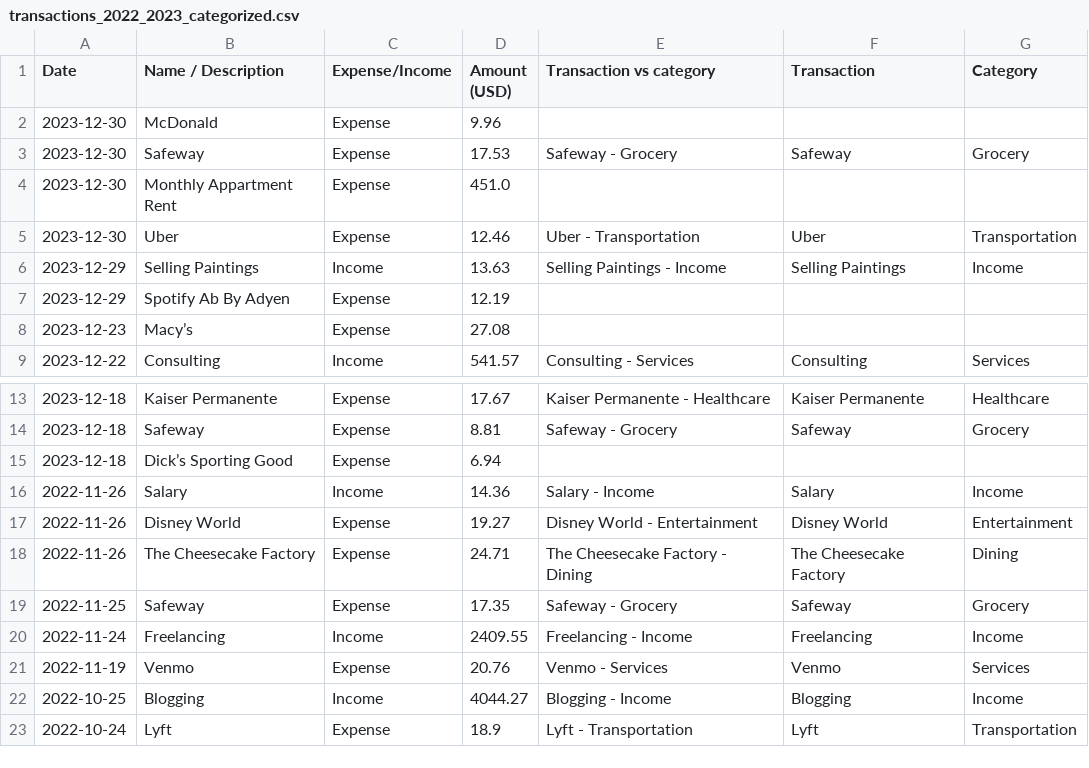
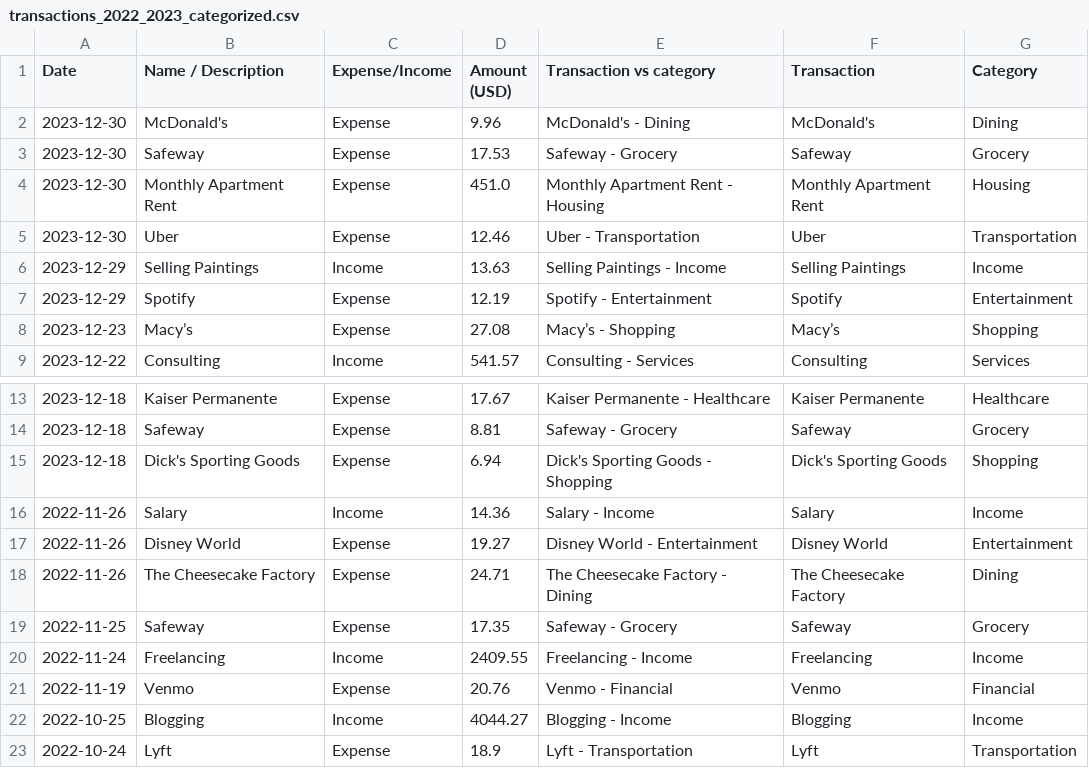
Before and after one commit to lzzhang75/local-llms-analyse-finance, a CSV file: transactions_2022_2023_categorized.csv, drawn as a sheet; only a part is shown, gaps mark what is left out.

Commit message:
clean the data

```diff
--- a/transactions_2022_2023_categorized.csv
+++ b/transactions_2022_2023_categorized.csv
@@ -1,9 +1,9 @@
 Date,Name / Description,Expense/Income,Amount (USD),Transaction vs category,Transaction,Category
-2023-12-30,McDonald,Expense,9.96,,,
+2023-12-30,McDonald's,Expense,9.96,McDonald's - Dining,McDonald's,Dining
 2023-12-30,Safeway,Expense,17.53,Safeway - Grocery,Safeway,Grocery
-2023-12-30,Monthly Appartment Rent,Expense,451.0,,,
+2023-12-30,Monthly Apartment Rent,Expense,451.0,Monthly Apartment Rent - Housing,Monthly Apartment Rent,Housing
 2023-12-30,Uber,Expense,12.46,Uber - Transportation,Uber,Transportation
 2023-12-29,Selling Paintings,Income,13.63,Selling Paintings - Income,Selling Paintings,Income
-2023-12-29,Spotify Ab By Adyen,Expense,12.19,,,
-2023-12-23,Macy’s,Expense,27.08,,,
+2023-12-29,Spotify,Expense,12.19,Spotify - Entertainment,Spotify,Entertainment
+2023-12-23,Macy’s,Expense,27.08,Macy’s - Shopping,Macy’s,Shopping
 2023-12-22,Consulting,Income,541.57,Consulting - Services,Consulting,Services
@@ -14,3 +14,3 @@ Date,Name / Description,Expense/Income,Amount (USD),Transaction vs category,Tran
 2023-12-18,Safeway,Expense,8.81,Safeway - Grocery,Safeway,Grocery
-2023-12-18,Dick’s Sporting Good,Expense,6.94,,,
+2023-12-18,Dick's Sporting Goods,Expense,6.94,Dick's Sporting Goods - Shopping,Dick's Sporting Goods,Shopping
 2022-11-26,Salary,Income,14.36,Salary - Income,Salary,Income
@@ -20,3 +20,3 @@ Date,Name / Description,Expense/Income,Amount (USD),Transaction vs category,Tran
 2022-11-24,Freelancing,Income,2409.55,Freelancing - Income,Freelancing,Income
-2022-11-19,Venmo,Expense,20.76,Venmo - Services,Venmo,Services
+2022-11-19,Venmo,Expense,20.76,Venmo - Financial,Venmo,Financial
 2022-10-25,Blogging,Income,4044.27,Blogging - Income,Blogging,Income
```
Also changed, not shown: categories_df_all.csv, transactions_2022_2023-us.csv, 1 other file.
